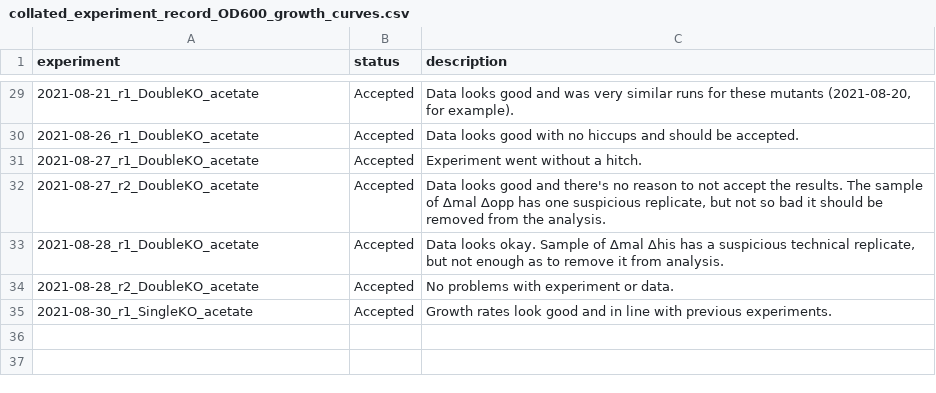
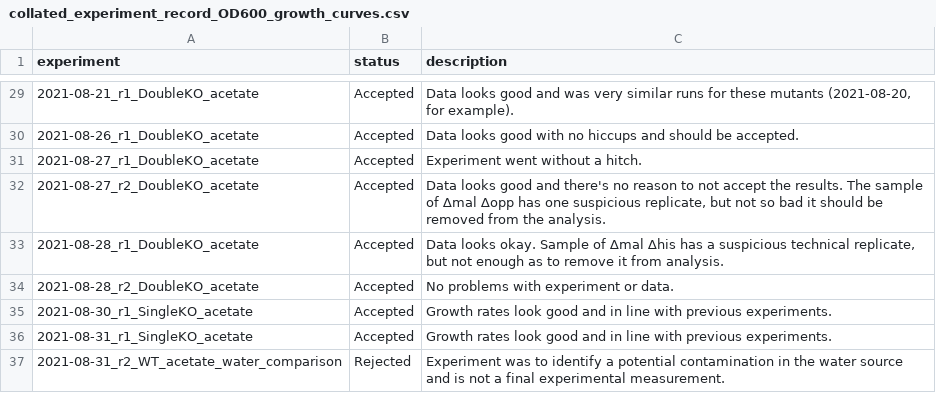
Before and after one commit to cremerlab/useless_expression, a CSV file: data/collated/collated_experiment_record_OD600_growth_curves.csv, drawn as a sheet; only a part is shown, gaps mark what is left out; the diff names each change by its address in the sheet, - before the commit and + after, or states it on an @@ line.

Commit message:
Update of collated data

```diff
--- a/data/collated/collated_experiment_record_OD600_growth_curves.csv
+++ b/data/collated/collated_experiment_record_OD600_growth_curves.csv
+row 36: 2021-08-31_r1_SingleKO_acetate | Accepted | Growth rates look good and in line with previous experiments.
+row 37: 2021-08-31_r2_WT_acetate_water_comparison | Rejected | Experiment was to identify a potential contamination in the water source and is not a final experimental measurement.
```
Also changed, not shown: 1 other file.
